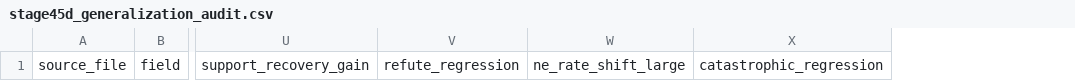
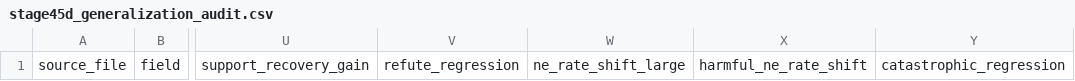
Before and after one commit to 9terry-student/ContraMamba, a CSV file: results/stage45d_generalization_audit.csv, drawn as a sheet; only a part is shown, gaps mark what is left out; the diff names each change by its address in the sheet, - before the commit and + after, or states it on an @@ line.

Commit message:
Finalize Stage45D generalization audit logic

```diff
--- a/results/stage45d_generalization_audit.csv
+++ b/results/stage45d_generalization_audit.csv
+column X, row 1: harmful_ne_rate_shift
```
Also changed, not shown: 3 other files.
